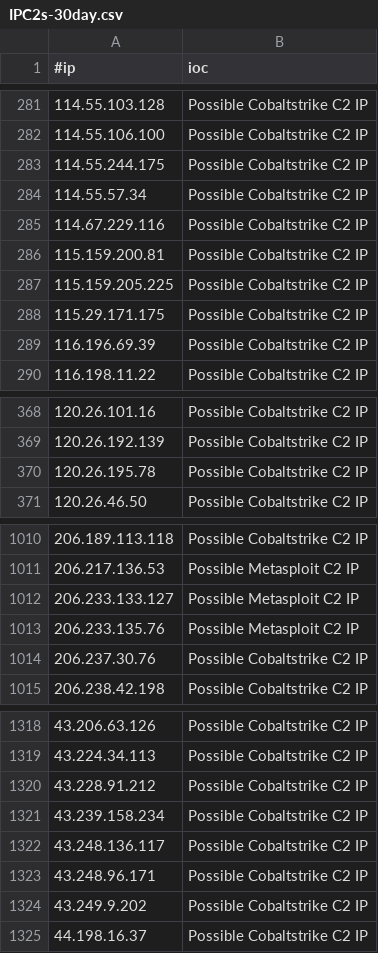
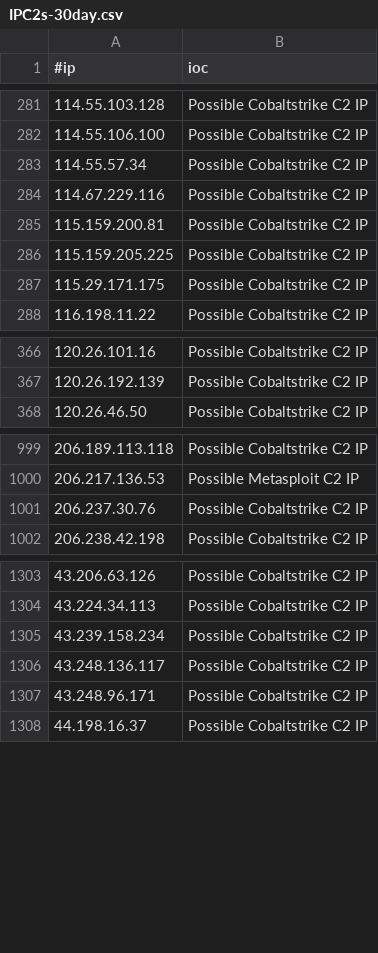
Before and after one commit to ElCapitanXSec/C2IntelFeeds, a CSV file: feeds/IPC2s-30day.csv, drawn as a sheet; only a part is shown, gaps mark what is left out; the diff covers the shown part only; the diff names each change by its address in the sheet, - before the commit and + after, or states it on an @@ line.

```diff
--- a/feeds/IPC2s-30day.csv
+++ b/feeds/IPC2s-30day.csv
-row 283: 114.55.244.175 | Possible Cobaltstrike C2 IP
-row 289: 116.196.69.39 | Possible Cobaltstrike C2 IP
-row 370: 120.26.195.78 | Possible Cobaltstrike C2 IP
-row 1012: 206.233.133.127 | Possible Metasploit C2 IP
-row 1013: 206.233.135.76 | Possible Metasploit C2 IP
-row 1320: 43.228.91.212 | Possible Cobaltstrike C2 IP
-row 1324: 43.249.9.202 | Possible Cobaltstrike C2 IP
```
Also changed, not shown: 15 removed rows elsewhere in this file, feeds/IPC2s.csv, feeds/domainC2swithURL-30day-filter-abused.csv, 15 other files.
